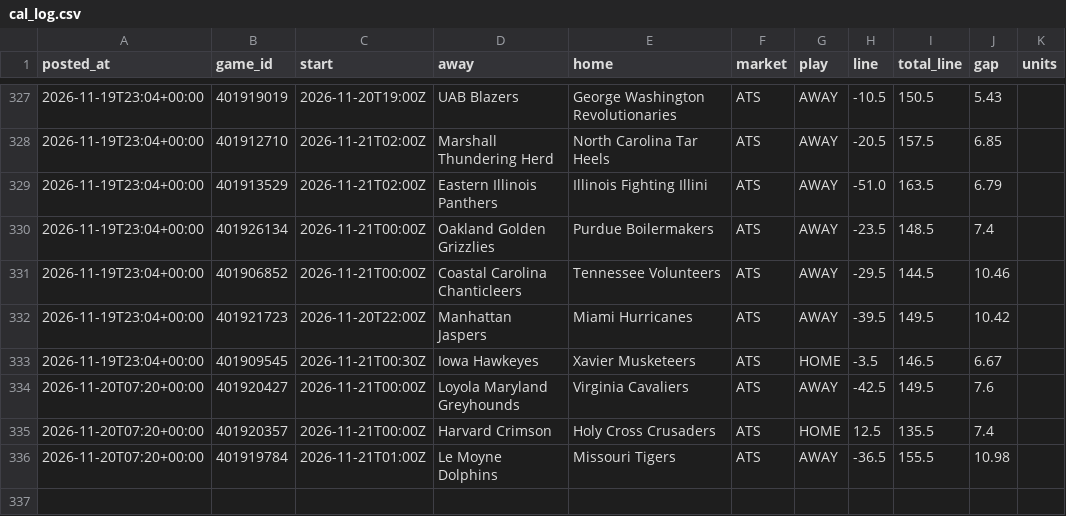
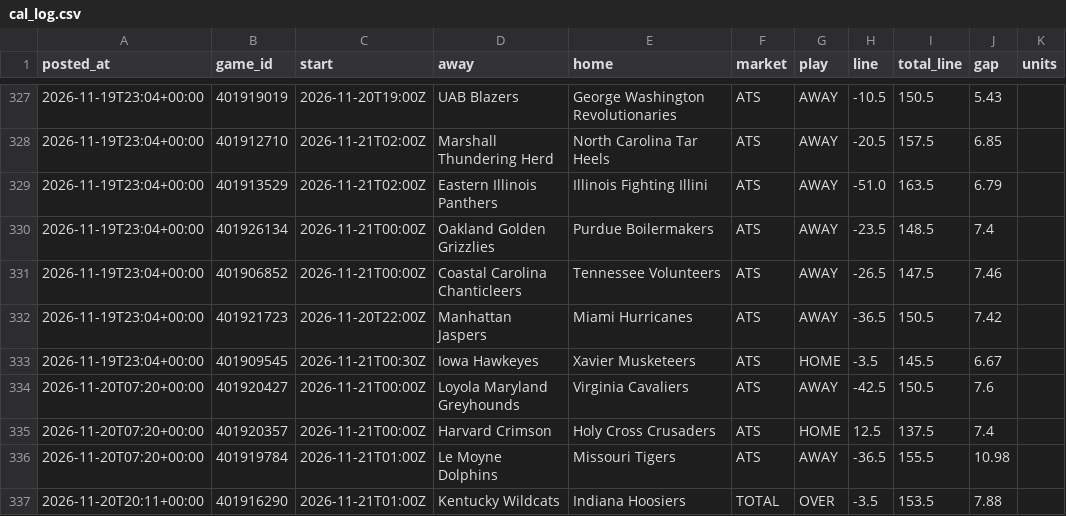
Before and after one commit to patjennings96-ctrl/ncaab-edge-board, a CSV file: data/history/cal_log.csv, drawn as a sheet; only a part is shown, gaps mark what is left out.

```diff
--- a/data/history/cal_log.csv
+++ b/data/history/cal_log.csv
@@ -330,7 +330,8 @@ posted_at,game_id,start,away,home,market,play,line,total_line,gap,units
 2026-11-19T23:04+00:00,401926134,2026-11-21T00:00Z,Oakland Golden Grizzlies,Purdue Boilermakers,ATS,AWAY,-23.5,148.5,7.4,
-2026-11-19T23:04+00:00,401906852,2026-11-21T00:00Z,Coastal Carolina Chanticleers,Tennessee Volunteers,ATS,AWAY,-29.5,144.5,10.46,
-2026-11-19T23:04+00:00,401921723,2026-11-20T22:00Z,Manhattan Jaspers,Miami Hurricanes,ATS,AWAY,-39.5,149.5,10.42,
-2026-11-19T23:04+00:00,401909545,2026-11-21T00:30Z,Iowa Hawkeyes,Xavier Musketeers,ATS,HOME,-3.5,146.5,6.67,
-2026-11-20T07:20+00:00,401920427,2026-11-21T00:00Z,Loyola Maryland Greyhounds,Virginia Cavaliers,ATS,AWAY,-42.5,149.5,7.6,
-2026-11-20T07:20+00:00,401920357,2026-11-21T00:00Z,Harvard Crimson,Holy Cross Crusaders,ATS,HOME,12.5,135.5,7.4,
+2026-11-19T23:04+00:00,401906852,2026-11-21T00:00Z,Coastal Carolina Chanticleers,Tennessee Volunteers,ATS,AWAY,-26.5,147.5,7.46,
+2026-11-19T23:04+00:00,401921723,2026-11-20T22:00Z,Manhattan Jaspers,Miami Hurricanes,ATS,AWAY,-36.5,150.5,7.42,
+2026-11-19T23:04+00:00,401909545,2026-11-21T00:30Z,Iowa Hawkeyes,Xavier Musketeers,ATS,HOME,-3.5,145.5,6.67,
+2026-11-20T07:20+00:00,401920427,2026-11-21T00:00Z,Loyola Maryland Greyhounds,Virginia Cavaliers,ATS,AWAY,-42.5,150.5,7.6,
+2026-11-20T07:20+00:00,401920357,2026-11-21T00:00Z,Harvard Crimson,Holy Cross Crusaders,ATS,HOME,12.5,137.5,7.4,
 2026-11-20T07:20+00:00,401919784,2026-11-21T01:00Z,Le Moyne Dolphins,Missouri Tigers,ATS,AWAY,-36.5,155.5,10.98,
+2026-11-20T20:11+00:00,401916290,2026-11-21T01:00Z,Kentucky Wildcats,Indiana Hoosiers,TOTAL,OVER,-3.5,153.5,7.88,
```
Also changed, not shown: data/history/card_log.csv, data/history/components_2027.csv, 6 other files.
